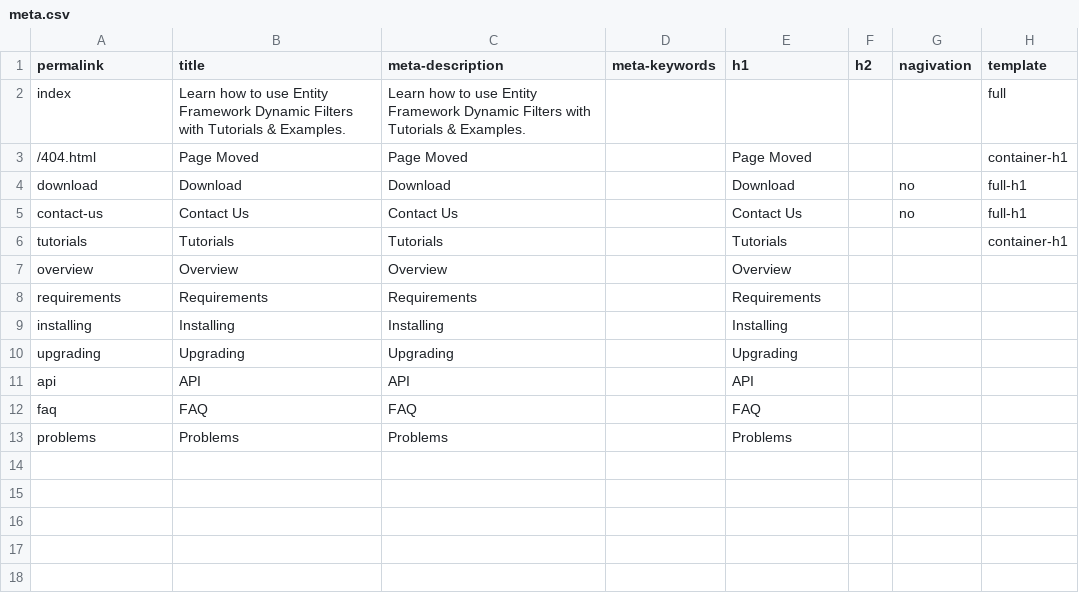
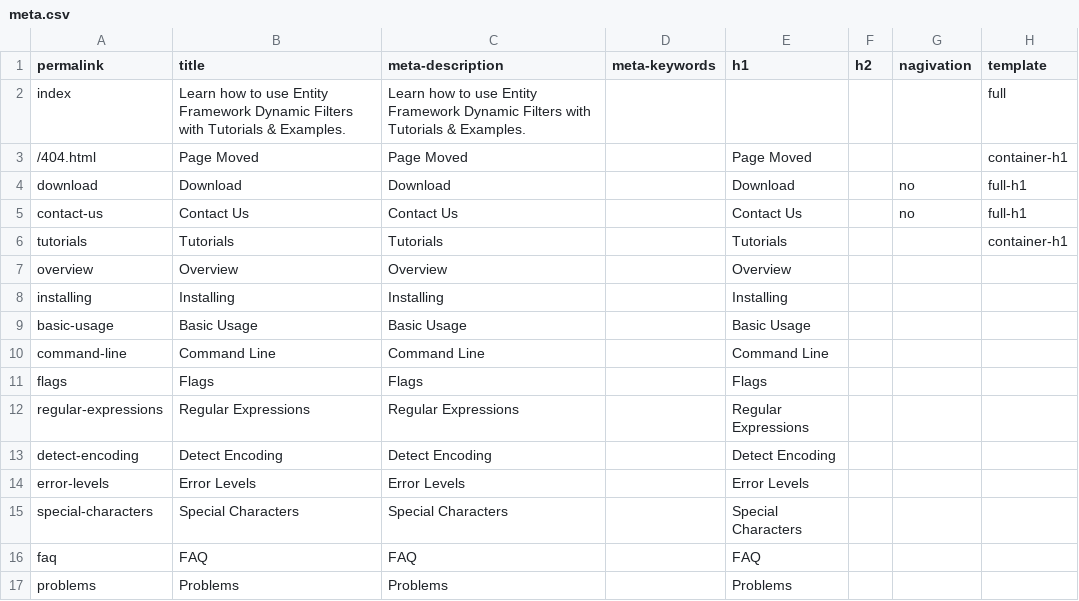
Before and after one commit to zzzprojects/findandreplace, a CSV file: docs/_data/meta.csv, drawn as a sheet.

```diff
--- a/docs/_data/meta.csv
+++ b/docs/_data/meta.csv
@@ -7,6 +7,10 @@ tutorials,Tutorials,Tutorials,,Tutorials,,,container-h1
 overview,Overview,Overview,,Overview,,,
-requirements,Requirements,Requirements,,Requirements,,,
 installing,Installing,Installing,,Installing,,,
-upgrading,Upgrading,Upgrading,,Upgrading,,,
-api,API,API,,API,,,
+basic-usage,Basic Usage,Basic Usage,,Basic Usage,,,
+command-line,Command Line,Command Line,,Command Line,,,
+flags,Flags,Flags,,Flags,,,
+regular-expressions,Regular Expressions,Regular Expressions,,Regular Expressions,,,
+detect-encoding,Detect Encoding,Detect Encoding,,Detect Encoding,,,
+error-levels,Error Levels,Error Levels,,Error Levels,,,
+special-characters,Special Characters,Special Characters,,Special Characters,,,
 faq,FAQ,FAQ,,FAQ,,,
```
Also changed, not shown: 30 other files.
